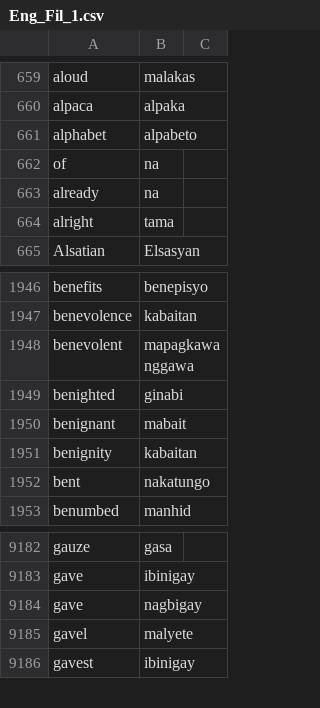
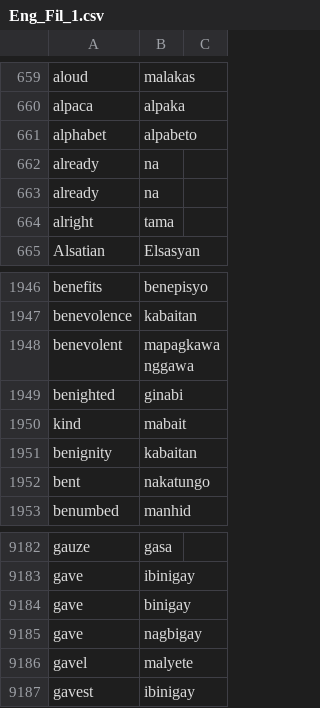
Before and after one commit to NenenH/Machine_Translation, a CSV file: syntactic/Eng_Fil_1.csv, drawn as a sheet; only a part is shown, gaps mark what is left out.

```diff
--- a/syntactic/Eng_Fil_1.csv
+++ b/syntactic/Eng_Fil_1.csv
@@ -661,3 +661,3 @@ alpaca,alpaka
 alphabet,alpabeto
-of,na
+already,na
 already,na
@@ -1949,3 +1949,3 @@ benevolent,mapagkawanggawa
 benighted,ginabi
-benignant,mabait
+kind,mabait
 benignity,kabaitan
@@ -9183,2 +9183,3 @@ gauze,gasa
 gave,ibinigay
+gave,binigay
 gave, nagbigay
```
Also changed, not shown: 7 other files.
